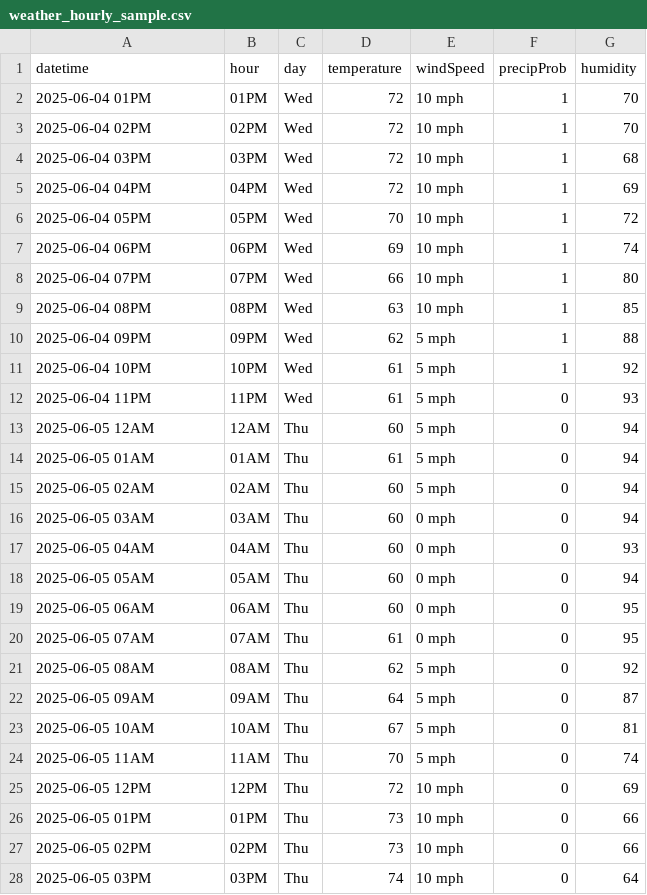
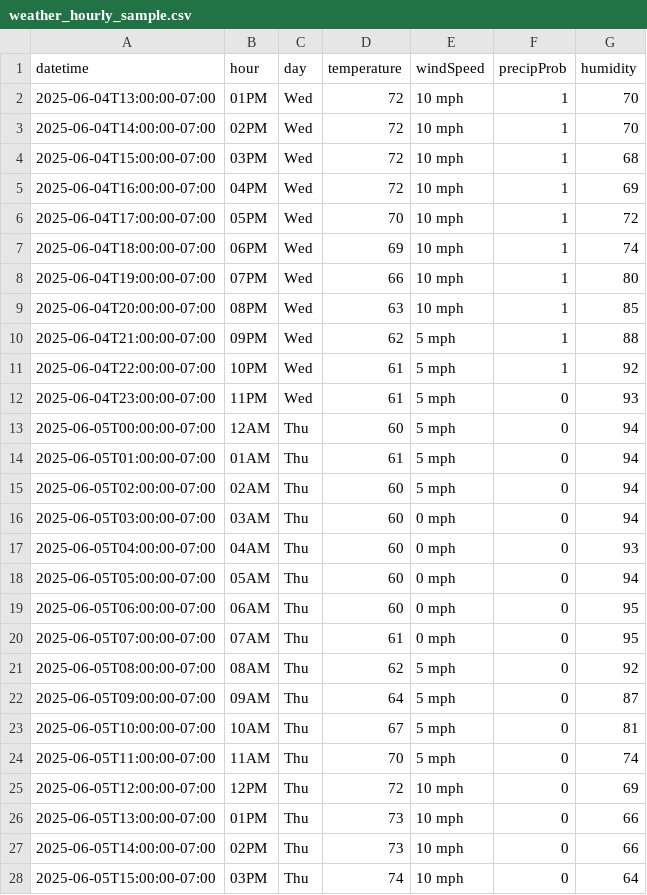
Before and after one commit to Jiex1x/vegalite, a CSV file: weather_hourly_sample.csv, drawn as a sheet; only a part is shown; the diff covers the shown part only.

Commit message:
Add files via upload

```diff
--- a/weather_hourly_sample.csv
+++ b/weather_hourly_sample.csv
@@ -1,28 +1,28 @@
 datetime,hour,day,temperature,windSpeed,precipProb,humidity
-2025-06-04 01PM,01PM,Wed,72,10 mph,1,70
-2025-06-04 02PM,02PM,Wed,72,10 mph,1,70
-2025-06-04 03PM,03PM,Wed,72,10 mph,1,68
-2025-06-04 04PM,04PM,Wed,72,10 mph,1,69
-2025-06-04 05PM,05PM,Wed,70,10 mph,1,72
-2025-06-04 06PM,06PM,Wed,69,10 mph,1,74
-2025-06-04 07PM,07PM,Wed,66,10 mph,1,80
-2025-06-04 08PM,08PM,Wed,63,10 mph,1,85
-2025-06-04 09PM,09PM,Wed,62,5 mph,1,88
-2025-06-04 10PM,10PM,Wed,61,5 mph,1,92
-2025-06-04 11PM,11PM,Wed,61,5 mph,0,93
-2025-06-05 12AM,12AM,Thu,60,5 mph,0,94
-2025-06-05 01AM,01AM,Thu,61,5 mph,0,94
-2025-06-05 02AM,02AM,Thu,60,5 mph,0,94
-2025-06-05 03AM,03AM,Thu,60,0 mph,0,94
-2025-06-05 04AM,04AM,Thu,60,0 mph,0,93
-2025-06-05 05AM,05AM,Thu,60,0 mph,0,94
-2025-06-05 06AM,06AM,Thu,60,0 mph,0,95
-2025-06-05 07AM,07AM,Thu,61,0 mph,0,95
-2025-06-05 08AM,08AM,Thu,62,5 mph,0,92
-2025-06-05 09AM,09AM,Thu,64,5 mph,0,87
-2025-06-05 10AM,10AM,Thu,67,5 mph,0,81
-2025-06-05 11AM,11AM,Thu,70,5 mph,0,74
-2025-06-05 12PM,12PM,Thu,72,10 mph,0,69
-2025-06-05 01PM,01PM,Thu,73,10 mph,0,66
-2025-06-05 02PM,02PM,Thu,73,10 mph,0,66
-2025-06-05 03PM,03PM,Thu,74,10 mph,0,64
+2025-06-04T13:00:00-07:00,01PM,Wed,72,10 mph,1,70
+2025-06-04T14:00:00-07:00,02PM,Wed,72,10 mph,1,70
+2025-06-04T15:00:00-07:00,03PM,Wed,72,10 mph,1,68
+2025-06-04T16:00:00-07:00,04PM,Wed,72,10 mph,1,69
+2025-06-04T17:00:00-07:00,05PM,Wed,70,10 mph,1,72
+2025-06-04T18:00:00-07:00,06PM,Wed,69,10 mph,1,74
+2025-06-04T19:00:00-07:00,07PM,Wed,66,10 mph,1,80
+2025-06-04T20:00:00-07:00,08PM,Wed,63,10 mph,1,85
+2025-06-04T21:00:00-07:00,09PM,Wed,62,5 mph,1,88
+2025-06-04T22:00:00-07:00,10PM,Wed,61,5 mph,1,92
+2025-06-04T23:00:00-07:00,11PM,Wed,61,5 mph,0,93
+2025-06-05T00:00:00-07:00,12AM,Thu,60,5 mph,0,94
+2025-06-05T01:00:00-07:00,01AM,Thu,61,5 mph,0,94
+2025-06-05T02:00:00-07:00,02AM,Thu,60,5 mph,0,94
+2025-06-05T03:00:00-07:00,03AM,Thu,60,0 mph,0,94
+2025-06-05T04:00:00-07:00,04AM,Thu,60,0 mph,0,93
+2025-06-05T05:00:00-07:00,05AM,Thu,60,0 mph,0,94
+2025-06-05T06:00:00-07:00,06AM,Thu,60,0 mph,0,95
+2025-06-05T07:00:00-07:00,07AM,Thu,61,0 mph,0,95
+2025-06-05T08:00:00-07:00,08AM,Thu,62,5 mph,0,92
+2025-06-05T09:00:00-07:00,09AM,Thu,64,5 mph,0,87
+2025-06-05T10:00:00-07:00,10AM,Thu,67,5 mph,0,81
+2025-06-05T11:00:00-07:00,11AM,Thu,70,5 mph,0,74
+2025-06-05T12:00:00-07:00,12PM,Thu,72,10 mph,0,69
+2025-06-05T13:00:00-07:00,01PM,Thu,73,10 mph,0,66
+2025-06-05T14:00:00-07:00,02PM,Thu,73,10 mph,0,66
+2025-06-05T15:00:00-07:00,03PM,Thu,74,10 mph,0,64
```
Also changed, not shown: 129 edited cells elsewhere in this file.
